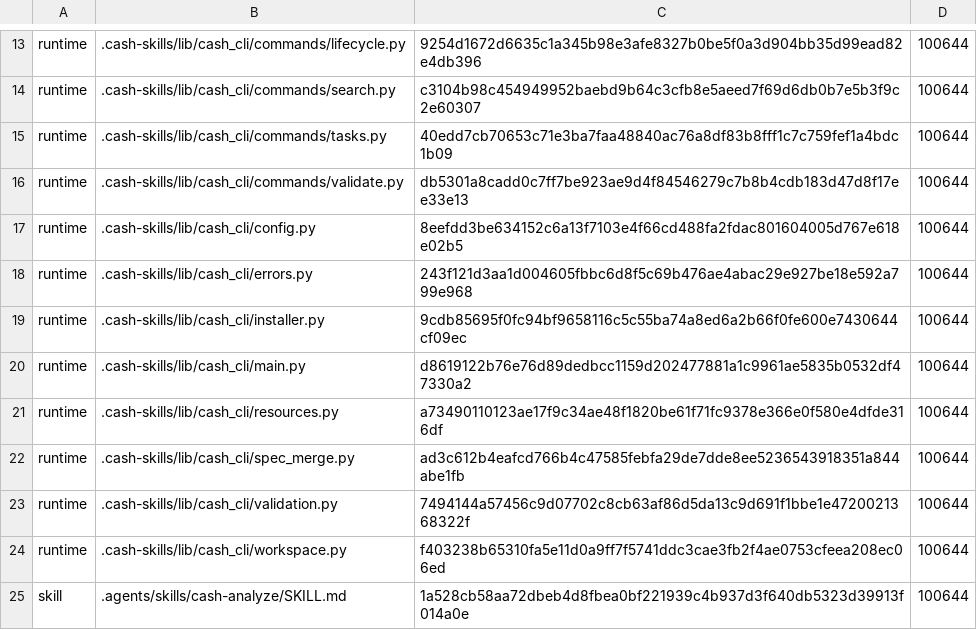
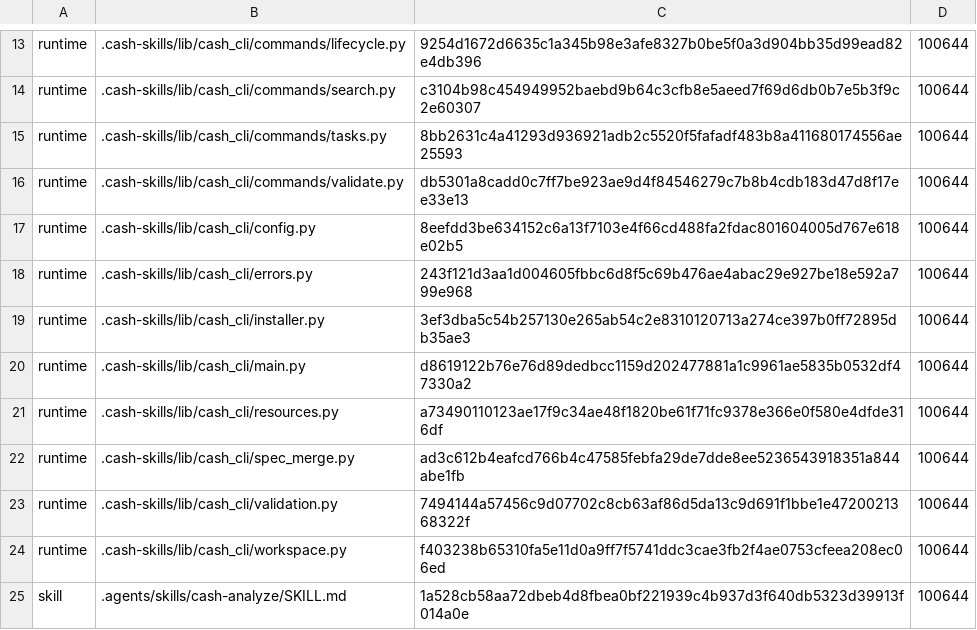
Before and after one commit to cashwu/Agentflow-SDD, a TSV file: .cash-skills/manifest.tsv, drawn as a sheet; only a part is shown, gaps mark what is left out; the diff covers the shown part only.

```diff
--- a/.cash-skills/manifest.tsv
+++ b/.cash-skills/manifest.tsv
@@ -14,3 +14,3 @@ runtime	.cash-skills/lib/cash_cli/commands/lifecycle.py	9254d1672d6635c1a345b98e
 runtime	.cash-skills/lib/cash_cli/commands/search.py	c3104b98c454949952baebd9b64c3cfb8e5aeed7f69d6db0b7e5b3f9c2e60307	100644
-runtime	.cash-skills/lib/cash_cli/commands/tasks.py	40edd7cb70653c71e3ba7faa48840ac76a8df83b8fff1c7c759fef1a4bdc1b09	100644
+runtime	.cash-skills/lib/cash_cli/commands/tasks.py	8bb2631c4a41293d936921adb2c5520f5fafadf483b8a411680174556ae25593	100644
 runtime	.cash-skills/lib/cash_cli/commands/validate.py	db5301a8cadd0c7ff7be923ae9d4f84546279c7b8b4cdb183d47d8f17ee33e13	100644
@@ -18,3 +18,3 @@ runtime	.cash-skills/lib/cash_cli/config.py	8eefdd3be634152c6a13f7103e4f66cd488f
 runtime	.cash-skills/lib/cash_cli/errors.py	243f121d3aa1d004605fbbc6d8f5c69b476ae4abac29e927be18e592a799e968	100644
-runtime	.cash-skills/lib/cash_cli/installer.py	9cdb85695f0fc94bf9658116c5c55ba74a8ed6a2b66f0fe600e7430644cf09ec	100644
+runtime	.cash-skills/lib/cash_cli/installer.py	3ef3dba5c54b257130e265ab54c2e8310120713a274ce397b0ff72895db35ae3	100644
 runtime	.cash-skills/lib/cash_cli/main.py	d8619122b76e76d89dedbcc1159d202477881a1c9961ae5835b0532df47330a2	100644
```
Also changed, not shown: 8 edited cells elsewhere in this file, 11 other files.
